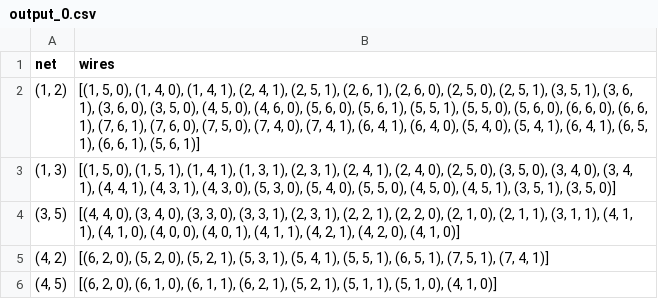
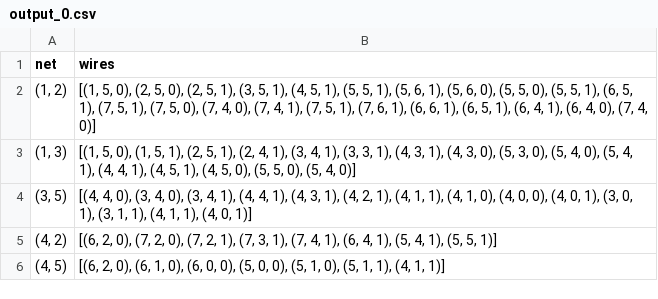
Before and after one commit to Amy13977784/Chip-Champs, a CSV file: output/output_0.csv, drawn as a sheet.

Commit message:
output

```diff
--- a/output/output_0.csv
+++ b/output/output_0.csv
@@ -1,6 +1,6 @@
 net,wires
-"(1, 2)","[(1, 5, 0), (1, 4, 0), (1, 4, 1), (2, 4, 1), (2, 5, 1), (2, 6, 1), (2, 6, 0), (2, 5, 0), (2, 5, 1), (3, 5, 1), (3, 6, 1), (3, 6, 0), (3, 5, 0), (4, 5, 0), (4, 6, 0), (5, 6, 0), (5, 6, 1), (5, 5, 1), (5, 5, 0), (5, 6, 0), (6, 6, 0), (6, 6, 1), (7, 6, 1), (7, 6, 0), (7, 5, 0), (7, 4, 0), (7, 4, 1), (6, 4, 1), (6, 4, 0), (5, 4, 0), (5, 4, 1), (6, 4, 1), (6, 5, 1), (6, 6, 1), (5, 6, 1)]"
-"(1, 3)","[(1, 5, 0), (1, 5, 1), (1, 4, 1), (1, 3, 1), (2, 3, 1), (2, 4, 1), (2, 4, 0), (2, 5, 0), (3, 5, 0), (3, 4, 0), (3, 4, 1), (4, 4, 1), (4, 3, 1), (4, 3, 0), (5, 3, 0), (5, 4, 0), (5, 5, 0), (4, 5, 0), (4, 5, 1), (3, 5, 1), (3, 5, 0)]"
-"(3, 5)","[(4, 4, 0), (3, 4, 0), (3, 3, 0), (3, 3, 1), (2, 3, 1), (2, 2, 1), (2, 2, 0), (2, 1, 0), (2, 1, 1), (3, 1, 1), (4, 1, 1), (4, 1, 0), (4, 0, 0), (4, 0, 1), (4, 1, 1), (4, 2, 1), (4, 2, 0), (4, 1, 0)]"
-"(4, 2)","[(6, 2, 0), (5, 2, 0), (5, 2, 1), (5, 3, 1), (5, 4, 1), (5, 5, 1), (6, 5, 1), (7, 5, 1), (7, 4, 1)]"
-"(4, 5)","[(6, 2, 0), (6, 1, 0), (6, 1, 1), (6, 2, 1), (5, 2, 1), (5, 1, 1), (5, 1, 0), (4, 1, 0)]"
+"(1, 2)","[(1, 5, 0), (2, 5, 0), (2, 5, 1), (3, 5, 1), (4, 5, 1), (5, 5, 1), (5, 6, 1), (5, 6, 0), (5, 5, 0), (5, 5, 1), (6, 5, 1), (7, 5, 1), (7, 5, 0), (7, 4, 0), (7, 4, 1), (7, 5, 1), (7, 6, 1), (6, 6, 1), (6, 5, 1), (6, 4, 1), (6, 4, 0), (7, 4, 0)]"
+"(1, 3)","[(1, 5, 0), (1, 5, 1), (2, 5, 1), (2, 4, 1), (3, 4, 1), (3, 3, 1), (4, 3, 1), (4, 3, 0), (5, 3, 0), (5, 4, 0), (5, 4, 1), (4, 4, 1), (4, 5, 1), (4, 5, 0), (5, 5, 0), (5, 4, 0)]"
+"(3, 5)","[(4, 4, 0), (3, 4, 0), (3, 4, 1), (4, 4, 1), (4, 3, 1), (4, 2, 1), (4, 1, 1), (4, 1, 0), (4, 0, 0), (4, 0, 1), (3, 0, 1), (3, 1, 1), (4, 1, 1), (4, 0, 1)]"
+"(4, 2)","[(6, 2, 0), (7, 2, 0), (7, 2, 1), (7, 3, 1), (7, 4, 1), (6, 4, 1), (5, 4, 1), (5, 5, 1)]"
+"(4, 5)","[(6, 2, 0), (6, 1, 0), (6, 0, 0), (5, 0, 0), (5, 1, 0), (5, 1, 1), (4, 1, 1)]"
```
Also changed, not shown: 5 other files.
